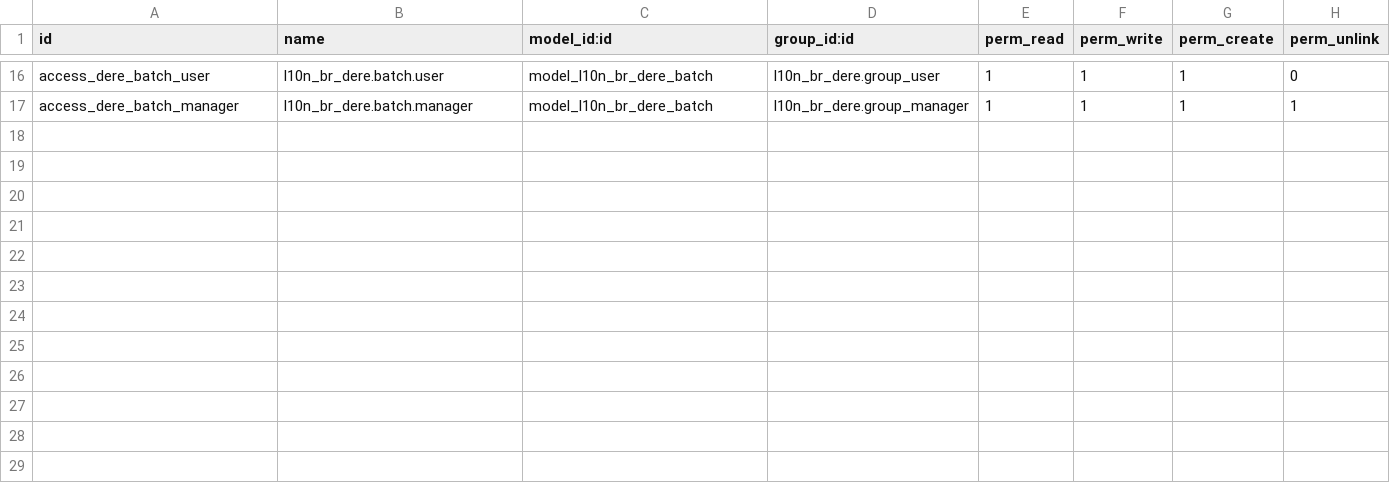
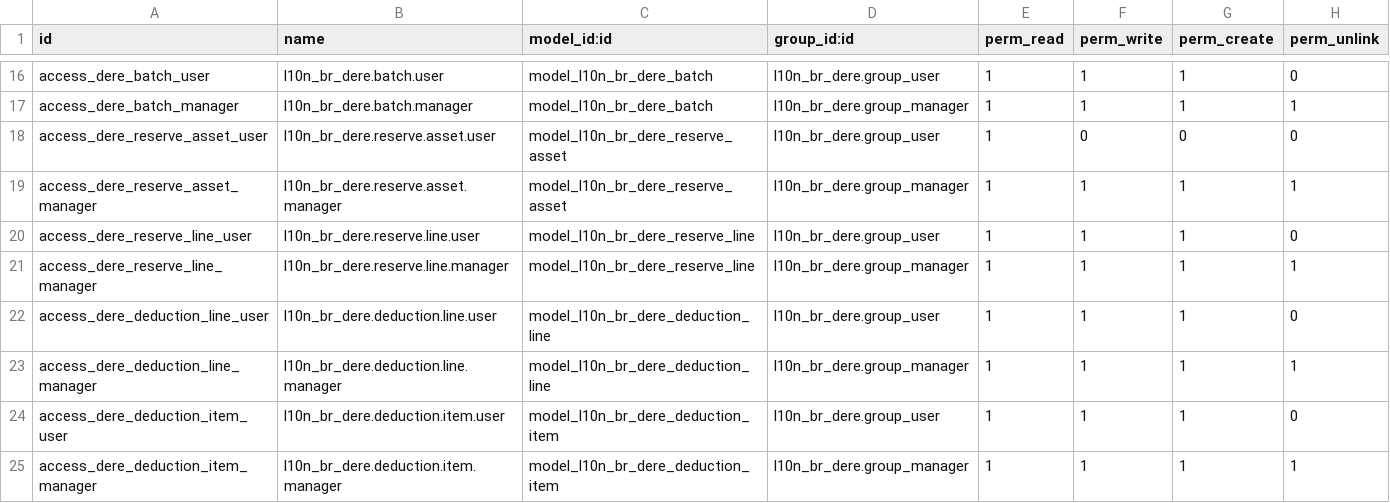
Before and after one commit to OCA/l10n-brazil, a CSV file: l10n_br_dere/security/ir.model.access.csv, drawn as a sheet; only a part is shown, gaps mark what is left out; the diff names each change by its address in the sheet, - before the commit and + after, or states it on an @@ line.

Commit message:
[IMP] l10n_br_dere: generate D-1106 and D-1121
Subject companies need the auxiliary monthly events before
closing. D-1106 comes from a reserve-asset register and D-1121
from inbound deductible fiscal documents, with exclusive
indInexistDedu and the official receipt chain.

```diff
--- a/l10n_br_dere/security/ir.model.access.csv
+++ b/l10n_br_dere/security/ir.model.access.csv
+row 18: access_dere_reserve_asset_user | l10n_br_dere.reserve.asset.user | model_l10n_br_dere_reserve_asset | l10n_br_dere.group_user | 1 | 0 | 0 | 0
+row 19: access_dere_reserve_asset_manager | l10n_br_dere.reserve.asset.manager | model_l10n_br_dere_reserve_asset | l10n_br_dere.group_manager | 1 | 1 | 1 | 1
+row 20: access_dere_reserve_line_user | l10n_br_dere.reserve.line.user | model_l10n_br_dere_reserve_line | l10n_br_dere.group_user | 1 | 1 | 1 | 0
+row 21: access_dere_reserve_line_manager | l10n_br_dere.reserve.line.manager | model_l10n_br_dere_reserve_line | l10n_br_dere.group_manager | 1 | 1 | 1 | 1
+row 22: access_dere_deduction_line_user | l10n_br_dere.deduction.line.user | model_l10n_br_dere_deduction_line | l10n_br_dere.group_user | 1 | 1 | 1 | 0
+row 23: access_dere_deduction_line_manager | l10n_br_dere.deduction.line.manager | model_l10n_br_dere_deduction_line | l10n_br_dere.group_manager | 1 | 1 | 1 | 1
+row 24: access_dere_deduction_item_user | l10n_br_dere.deduction.item.user | model_l10n_br_dere_deduction_item | l10n_br_dere.group_user | 1 | 1 | 1 | 0
+row 25: access_dere_deduction_item_manager | l10n_br_dere.deduction.item.manager | model_l10n_br_dere_deduction_item | l10n_br_dere.group_manager | 1 | 1 | 1 | 1
```
Also changed, not shown: 26 other files.
